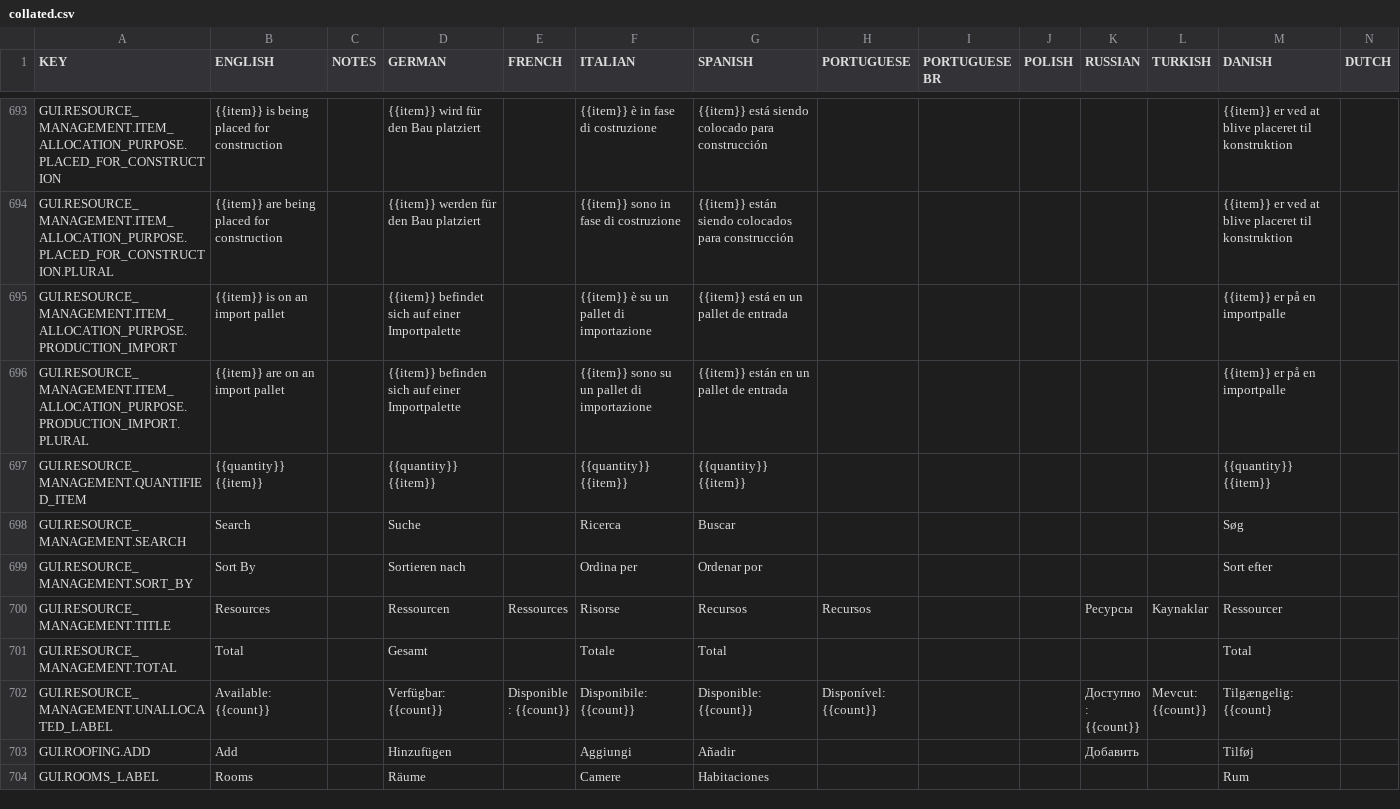
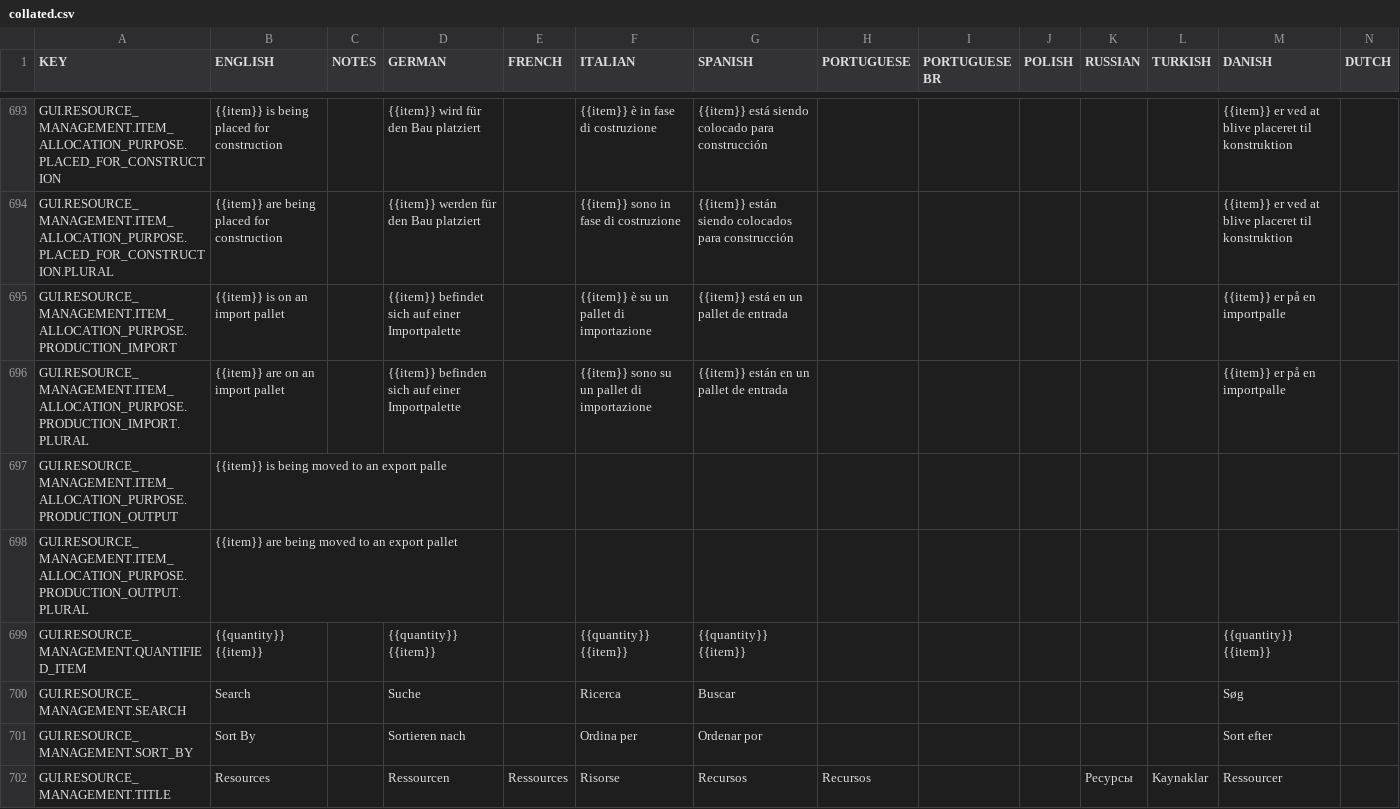
Before and after one commit to rossturner/mountaincore, a CSV file: core/assets/translations/collated.csv, drawn as a sheet; only a part is shown, gaps mark what is left out; the shorter side is filled out with more unchanged rows; rows hold the shown columns only; the diff names each change by its address in the sheet, - before the commit and + after, or states it on an @@ line.

Commit message:
Improvements to hauling of crafted items to export pallets

```diff
--- a/core/assets/translations/collated.csv
+++ b/core/assets/translations/collated.csv
+row 697: GUI.RESOURCE_MANAGEMENT.ITEM_ALLOCATION_PURPOSE.PRODUCTION_OUTPUT | {{item}} is being moved to an export palle
+row 698: GUI.RESOURCE_MANAGEMENT.ITEM_ALLOCATION_PURPOSE.PRODUCTION_OUTPUT.PLURAL | {{item}} are being moved to an export pallet
```
Also changed, not shown: core/mods/base/translations/translations.csv, 9 other files.
